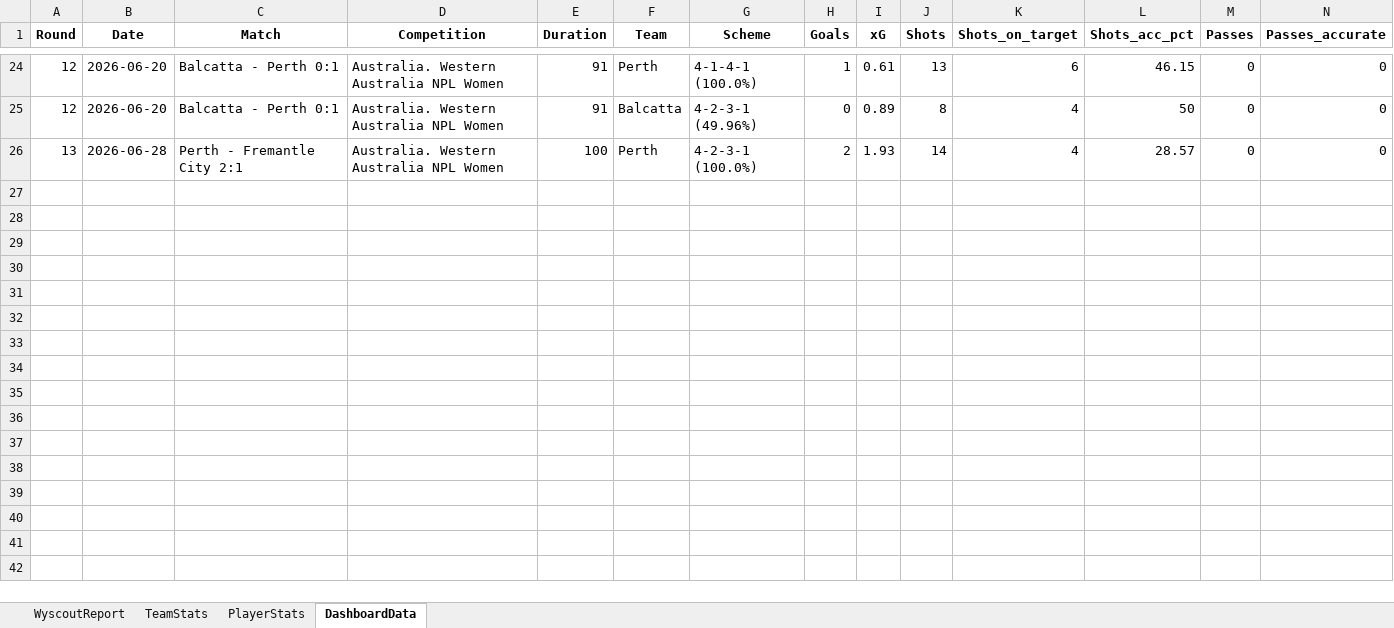
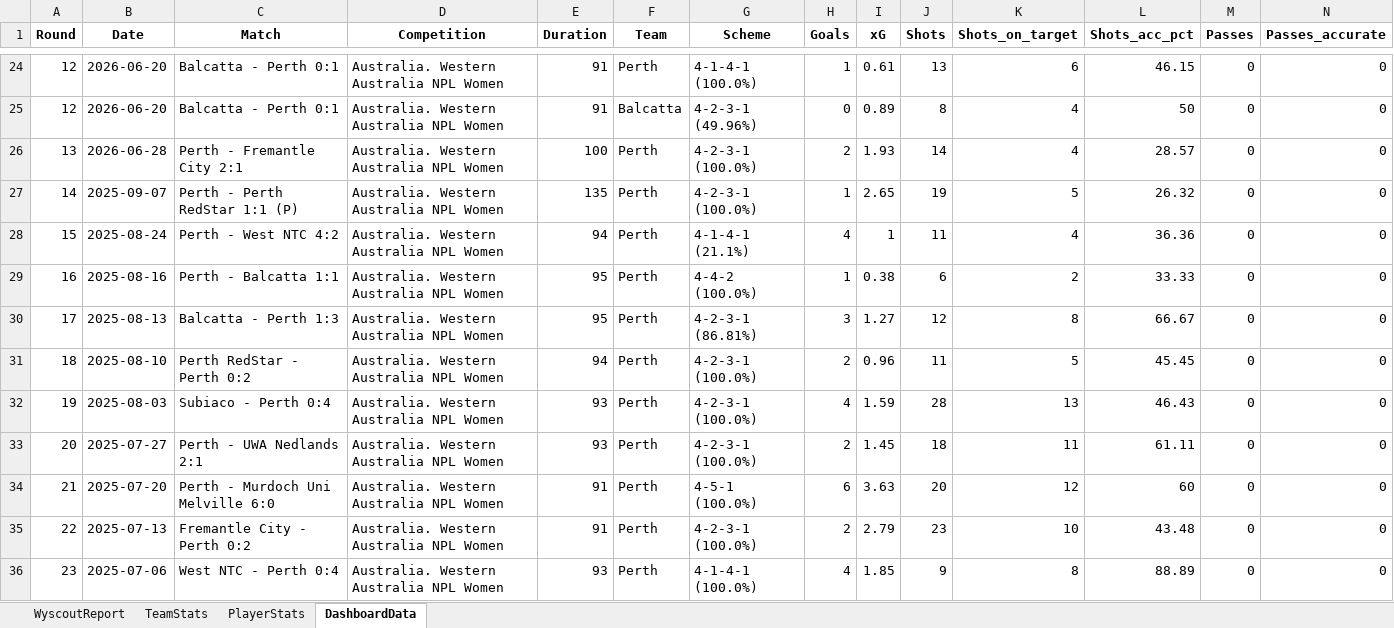
Before and after one commit to thalitaziero-arch/Perth_Dashboard, an Excel workbook: team_stats_perth.xlsx, sheet DashboardData, drawn as a sheet; only a part is shown, gaps mark what is left out; values as stored, in another font and other column widths than the file's, no borders; rows hold the shown columns only; the diff names each change by its address in the sheet, - before the commit and + after, or states it on an @@ line.

```diff
--- a/team_stats_perth.xlsx (sheet DashboardData)
+++ b/team_stats_perth.xlsx (sheet DashboardData)
+row 27: 14 | 2025-09-07 | Perth - Perth RedStar 1:1 (P) | Australia. Western Australia NPL Women | 135 | Perth | 4-2-3-1 (100.0%) | 1 | 2.65 | 19 | 5 | 26.32 | 0 | 0
+row 28: 15 | 2025-08-24 | Perth - West NTC 4:2 | Australia. Western Australia NPL Women | 94 | Perth | 4-1-4-1 (21.1%) | 4 | 1 | 11 | 4 | 36.36 | 0 | 0
+row 29: 16 | 2025-08-16 | Perth - Balcatta 1:1 | Australia. Western Australia NPL Women | 95 | Perth | 4-4-2 (100.0%) | 1 | 0.38 | 6 | 2 | 33.33 | 0 | 0
+row 30: 17 | 2025-08-13 | Balcatta - Perth 1:3 | Australia. Western Australia NPL Women | 95 | Perth | 4-2-3-1 (86.81%) | 3 | 1.27 | 12 | 8 | 66.67 | 0 | 0
+row 31: 18 | 2025-08-10 | Perth RedStar - Perth 0:2 | Australia. Western Australia NPL Women | 94 | Perth | 4-2-3-1 (100.0%) | 2 | 0.96 | 11 | 5 | 45.45 | 0 | 0
+row 32: 19 | 2025-08-03 | Subiaco - Perth 0:4 | Australia. Western Australia NPL Women | 93 | Perth | 4-2-3-1 (100.0%) | 4 | 1.59 | 28 | 13 | 46.43 | 0 | 0
+row 33: 20 | 2025-07-27 | Perth - UWA Nedlands 2:1 | Australia. Western Australia NPL Women | 93 | Perth | 4-2-3-1 (100.0%) | 2 | 1.45 | 18 | 11 | 61.11 | 0 | 0
+row 34: 21 | 2025-07-20 | Perth - Murdoch Uni Melville 6:0 | Australia. Western Australia NPL Women | 91 | Perth | 4-5-1 (100.0%) | 6 | 3.63 | 20 | 12 | 60 | 0 | 0
+row 35: 22 | 2025-07-13 | Fremantle City - Perth 0:2 | Australia. Western Australia NPL Women | 91 | Perth | 4-2-3-1 (100.0%) | 2 | 2.79 | 23 | 10 | 43.48 | 0 | 0
+row 36: 23 | 2025-07-06 | West NTC - Perth 0:4 | Australia. Western Australia NPL Women | 93 | Perth | 4-1-4-1 (100.0%) | 4 | 1.85 | 9 | 8 | 88.89 | 0 | 0
```
Also changed, not shown: sheet TeamStats, 3 other files.
